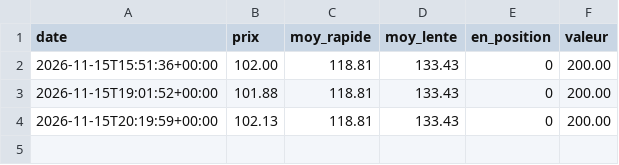
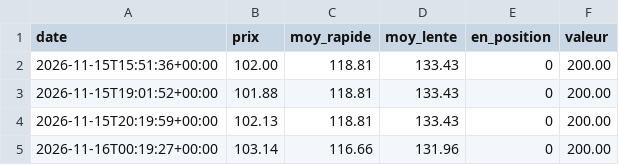
Before and after one commit to quentin-brucker/eth-bot-simulation, a CSV file: sol-filtre/history.csv, drawn as a sheet.

```diff
--- a/sol-filtre/history.csv
+++ b/sol-filtre/history.csv
@@ -4 +4,2 @@ date,prix,moy_rapide,moy_lente,en_position,valeur
 2026-11-15T20:19:59+00:00,102.13,118.81,133.43,0,200.00
+2026-11-16T00:19:27+00:00,103.14,116.66,131.96,0,200.00
```
Also changed, not shown: eth-filtre/history.csv, eth/history.csv, 15 other files.
